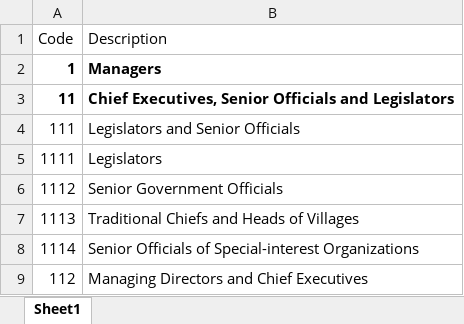
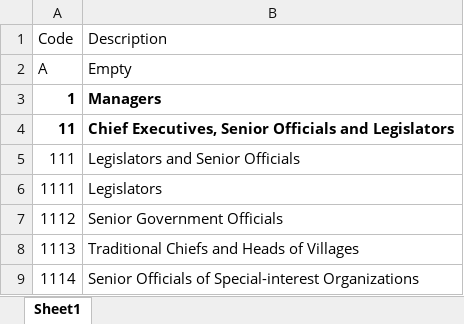
Before and after one commit to aesaied/ML_FinalProject, an Excel workbook: LFSNEWData/ISCO_fullCode.xlsx, sheet Sheet1, drawn as a sheet; only a part is shown; the shorter side is filled out with more unchanged rows; values as stored, in another font and other column widths than the file's, no borders; the diff names each change by its address in the sheet, - before the commit and + after, or states it on an @@ line.

Commit message:
Add files via upload

```diff
--- a/LFSNEWData/ISCO_fullCode.xlsx (sheet Sheet1)
+++ b/LFSNEWData/ISCO_fullCode.xlsx (sheet Sheet1)
+row 2: A | Empty
```
